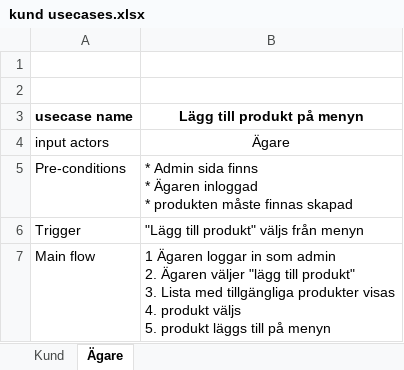
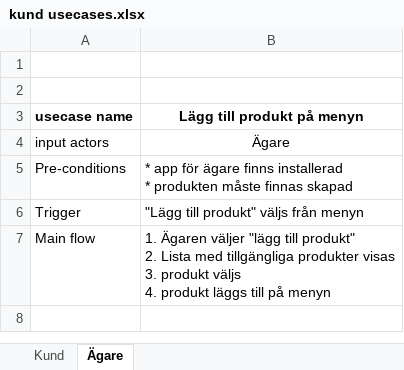
Before and after one commit to gospelmalin/CafeApp, an Excel workbook: Diagram/kund usecases.xlsx, sheet Ägare, drawn as a sheet; values as stored, in another font and other column widths than the file's, no borders; ↵ is a line break in a cell; the diff names each change by its address in the sheet, - before the commit and + after, or states it on an @@ line.

```diff
--- a/Diagram/kund usecases.xlsx (sheet Ägare)
+++ b/Diagram/kund usecases.xlsx (sheet Ägare)
-B5 (Lägg till produkt på menyn): * Admin sida finns ↵ * Ägaren inloggad ↵ * produkten…
+B5 (Lägg till produkt på menyn): * app för ägare finns installerad ↵ * produkten…
-B7 (Lägg till produkt på menyn): 1 Ägaren loggar in som admin ↵ 2. Ägaren väljer "lägg till produkt" ↵ 3. Lista med tillgängliga produkter visas ↵ 4. produkt väljs ↵ 5. produkt läggs…
+B7 (Lägg till produkt på menyn): 1. Ägaren väljer "lägg till produkt" ↵ 2. Lista med tillgängliga produkter visas ↵ 3. produkt väljs ↵ 4. produkt läggs…
```
Also changed, not shown: sheet Kund.
